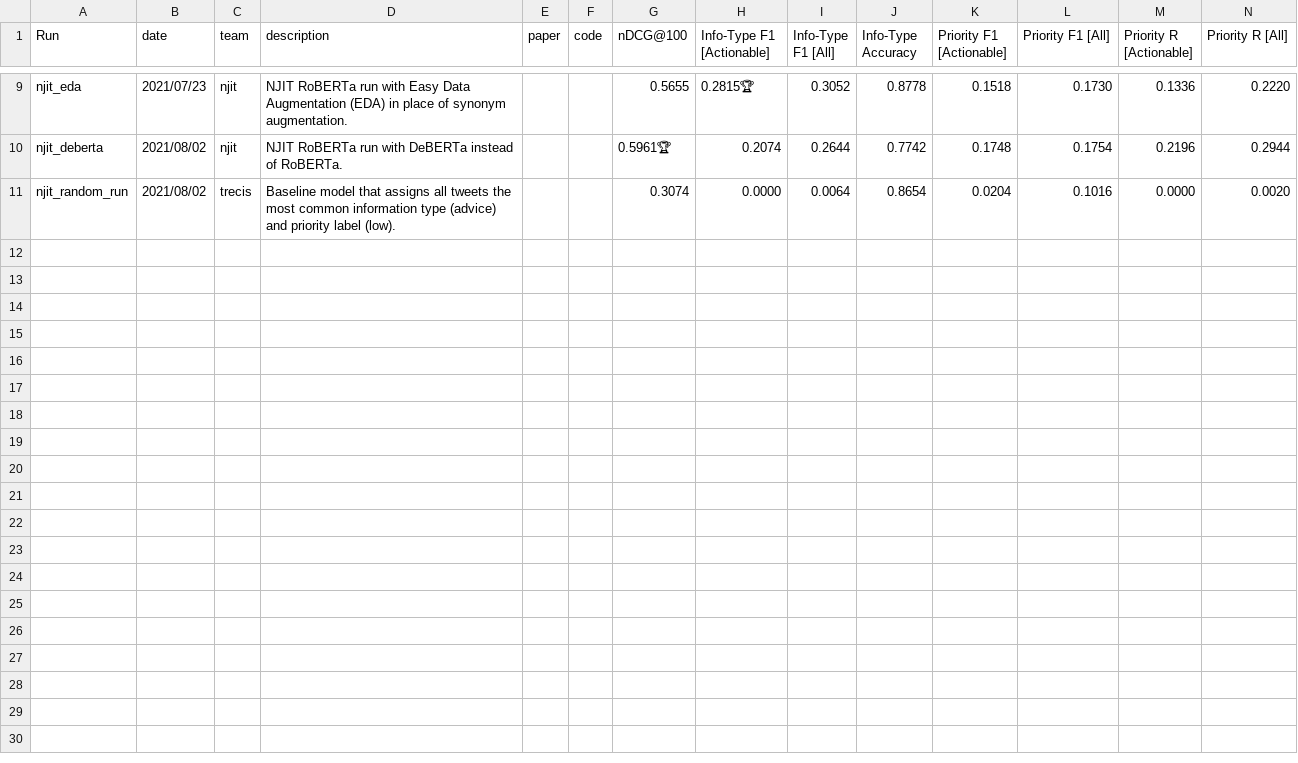
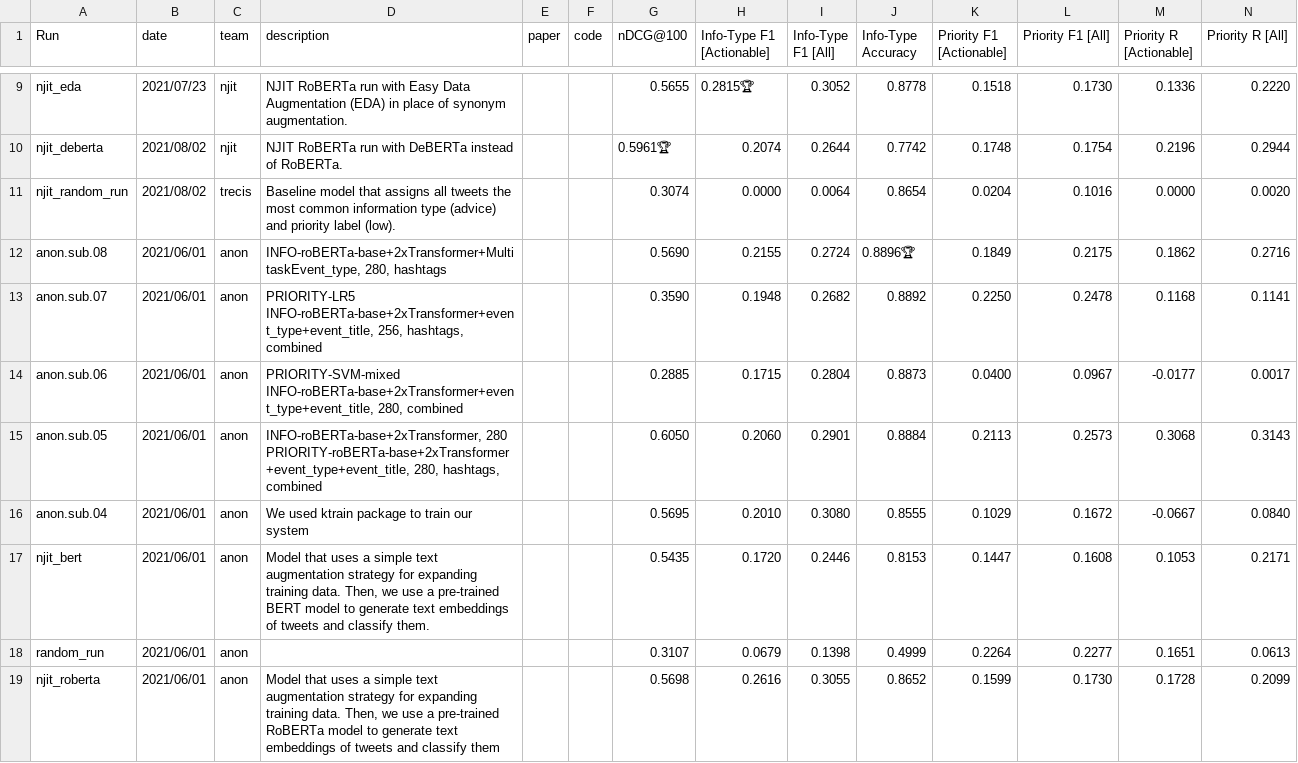
Before and after one commit to trecis/trecis.github.io, a CSV file: leaderboard/leaderboard.csv, drawn as a sheet; only a part is shown, gaps mark what is left out; the diff covers the shown part only.

Commit message:
Included the 2021a TREC submissions

```diff
--- a/leaderboard/leaderboard.csv
+++ b/leaderboard/leaderboard.csv
@@ -11 +11,9 @@ njit_deberta,2021/08/02,njit,NJIT RoBERTa run with DeBERTa instead of RoBERTa.,,
 njit_random_run,2021/08/02,trecis,Baseline model that assigns all tweets the most common information type (advice) and priority label (low).,,,0.3074,0.0000,0.0064,0.8654,0.0204,0.1016,0.0000,0.0020
+anon.sub.08,2021/06/01,anon,"INFO-roBERTa-base+2xTransformer+MultitaskEvent_type, 280, hashtags",,,0.5690,0.2155,0.2724,0.8896🏆,0.1849,0.2175,0.1862,0.2716
+anon.sub.07,2021/06/01,anon,"PRIORITY-LR5 INFO-roBERTa-base+2xTransformer+event_type+event_title, 256, hashtags, combined",,,0.3590,0.1948,0.2682,0.8892,0.2250,0.2478,0.1168,0.1141
+anon.sub.06,2021/06/01,anon,"PRIORITY-SVM-mixed INFO-roBERTa-base+2xTransformer+event_type+event_title, 280, combined",,,0.2885,0.1715,0.2804,0.8873,0.0400,0.0967,-0.0177,0.0017
+anon.sub.05,2021/06/01,anon,"INFO-roBERTa-base+2xTransformer, 280 PRIORITY-roBERTa-base+2xTransformer+event_type+event_title, 280, hashtags, combined",,,0.6050,0.2060,0.2901,0.8884,0.2113,0.2573,0.3068,0.3143
+anon.sub.04,2021/06/01,anon,We used ktrain package to train our system,,,0.5695,0.2010,0.3080,0.8555,0.1029,0.1672,-0.0667,0.0840
+njit_bert,2021/06/01,anon,"Model that uses a simple text augmentation strategy for expanding training data. Then, we use a pre-trained BERT model to generate text embeddings of tweets and classify them.",,,0.5435,0.1720,0.2446,0.8153,0.1447,0.1608,0.1053,0.2171
+random_run,2021/06/01,anon,,,,0.3107,0.0679,0.1398,0.4999,0.2264,0.2277,0.1651,0.0613
+njit_roberta,2021/06/01,anon,"Model that uses a simple text augmentation strategy for expanding training data. Then, we use a pre-trained RoBERTa model to generate text embeddings of tweets and classify them",,,0.5698,0.2616,0.3055,0.8652,0.1599,0.1730,0.1728,0.2099
```
Also changed, not shown: 7 added rows elsewhere in this file.
